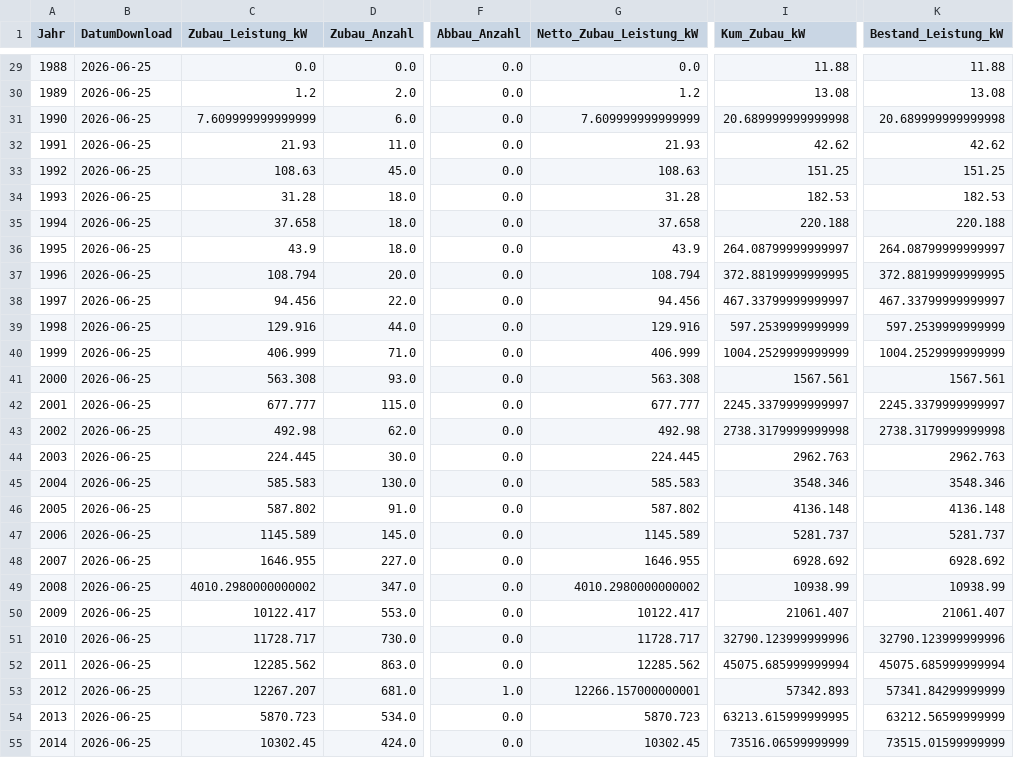
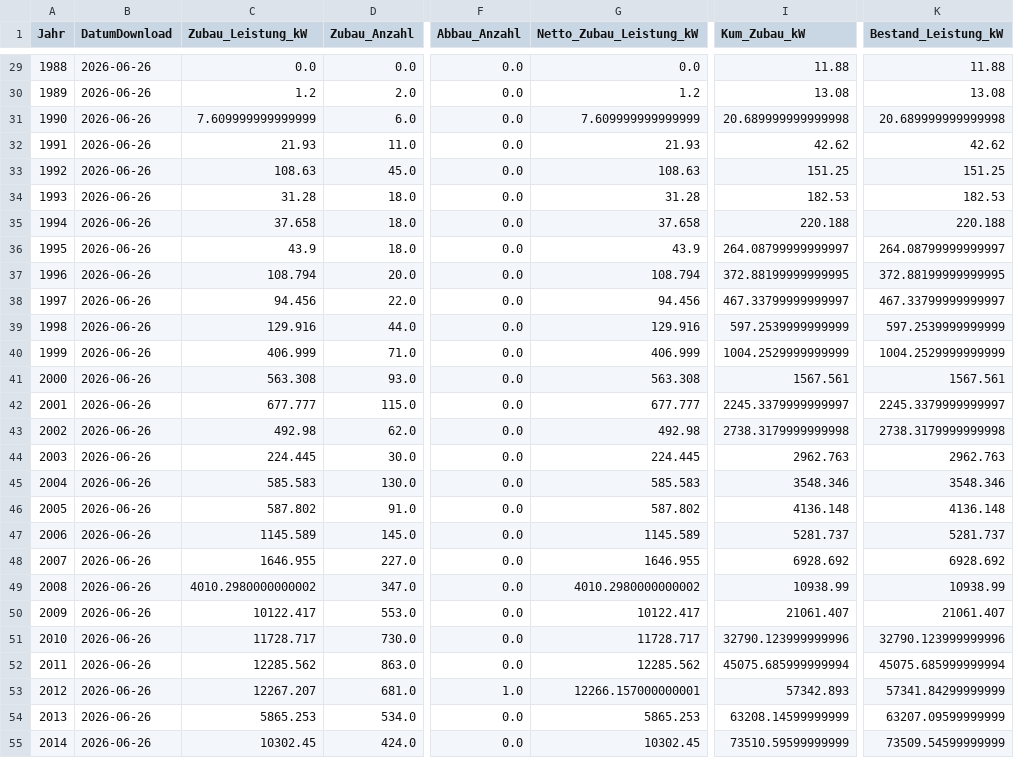
Before and after one commit to afanegas/berlin-pv-monitor, a CSV file: solar_berlin_yearly.csv, drawn as a sheet; only a part is shown, gaps mark what is left out; the diff covers the shown part only; the diff names each change by its address in the sheet, - before the commit and + after, or states it on an @@ line.

```diff
--- a/solar_berlin_yearly.csv
+++ b/solar_berlin_yearly.csv
-B29:B55 (DatumDownload): 2026-06-25
+B29:B55 (DatumDownload): 2026-06-26
-C54 (Zubau_Leistung_kW): 5870.723
+C54 (Zubau_Leistung_kW): 5865.253
-G54 (Netto_Zubau_Leistung_kW): 5870.723
+G54 (Netto_Zubau_Leistung_kW): 5865.253
-I54 (Kum_Zubau_kW): 63213.615999999995
+I54 (Kum_Zubau_kW): 63208.14599999999
-K54 (Bestand_Leistung_kW): 63212.56599999999
+K54 (Bestand_Leistung_kW): 63207.09599999999
-I55 (Kum_Zubau_kW): 73516.06599999999
+I55 (Kum_Zubau_kW): 73510.59599999999
-K55 (Bestand_Leistung_kW): 73515.01599999999
+K55 (Bestand_Leistung_kW): 73509.54599999999
```
Also changed, not shown: 103 edited cells elsewhere in this file.
